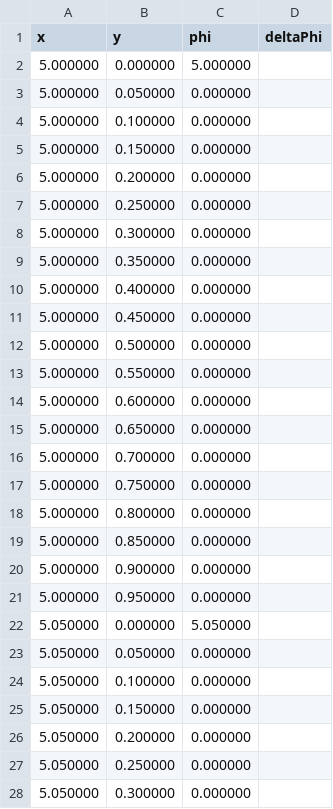
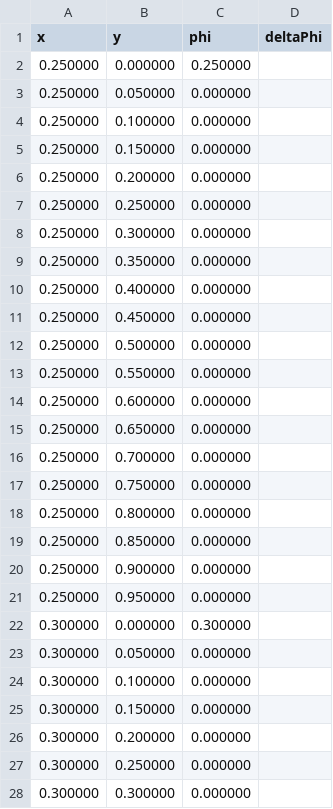
Before and after one commit to ceharvs/HPC, a CSV file: Homework5/output1.csv, drawn as a sheet; only a part is shown; the diff covers the shown part only.

```diff
--- a/Homework5/output1.csv
+++ b/Homework5/output1.csv
@@ -1,28 +1,28 @@
 x,y,phi,deltaPhi
-5.000000,0.000000,5.000000
-5.000000,0.050000,0.000000
-5.000000,0.100000,0.000000
-5.000000,0.150000,0.000000
-5.000000,0.200000,0.000000
-5.000000,0.250000,0.000000
-5.000000,0.300000,0.000000
-5.000000,0.350000,0.000000
-5.000000,0.400000,0.000000
-5.000000,0.450000,0.000000
-5.000000,0.500000,0.000000
-5.000000,0.550000,0.000000
-5.000000,0.600000,0.000000
-5.000000,0.650000,0.000000
-5.000000,0.700000,0.000000
-5.000000,0.750000,0.000000
-5.000000,0.800000,0.000000
-5.000000,0.850000,0.000000
-5.000000,0.900000,0.000000
-5.000000,0.950000,0.000000
-5.050000,0.000000,5.050000
-5.050000,0.050000,0.000000
-5.050000,0.100000,0.000000
-5.050000,0.150000,0.000000
-5.050000,0.200000,0.000000
-5.050000,0.250000,0.000000
-5.050000,0.300000,0.000000
+0.250000,0.000000,0.250000
+0.250000,0.050000,0.000000
+0.250000,0.100000,0.000000
+0.250000,0.150000,0.000000
+0.250000,0.200000,0.000000
+0.250000,0.250000,0.000000
+0.250000,0.300000,0.000000
+0.250000,0.350000,0.000000
+0.250000,0.400000,0.000000
+0.250000,0.450000,0.000000
+0.250000,0.500000,0.000000
+0.250000,0.550000,0.000000
+0.250000,0.600000,0.000000
+0.250000,0.650000,0.000000
+0.250000,0.700000,0.000000
+0.250000,0.750000,0.000000
+0.250000,0.800000,0.000000
+0.250000,0.850000,0.000000
+0.250000,0.900000,0.000000
+0.250000,0.950000,0.000000
+0.300000,0.000000,0.300000
+0.300000,0.050000,0.000000
+0.300000,0.100000,0.000000
+0.300000,0.150000,0.000000
+0.300000,0.200000,0.000000
+0.300000,0.250000,0.000000
+0.300000,0.300000,0.000000
```
Also changed, not shown: 76 edited cells elsewhere in this file, Homework5/output2.csv, Homework5/output3.csv, 1 other file.
